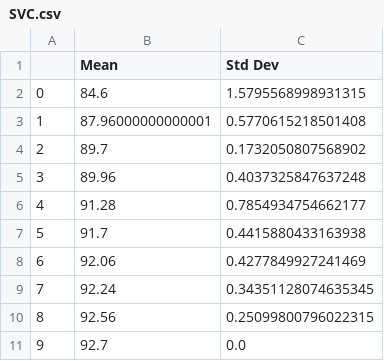
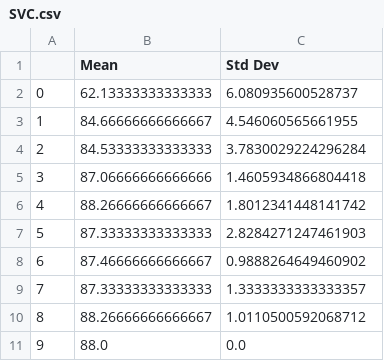
Before and after one commit to ganeshrohit/Face-and-Digit-Classification, a CSV file: SVC.csv, drawn as a sheet.

```diff
--- a/SVC.csv
+++ b/SVC.csv
@@ -1,11 +1,11 @@
 ,Mean,Std Dev
-0,84.6,1.5795568998931315
-1,87.96000000000001,0.5770615218501408
-2,89.7,0.1732050807568902
-3,89.96,0.4037325847637248
-4,91.28,0.7854934754662177
-5,91.7,0.4415880433163938
-6,92.06,0.4277849927241469
-7,92.24,0.34351128074635345
-8,92.56,0.25099800796022315
-9,92.7,0.0
+0,62.13333333333333,6.080935600528737
+1,84.66666666666667,4.546060565661955
+2,84.53333333333333,3.7830029224296284
+3,87.06666666666666,1.4605934866804418
+4,88.26666666666667,1.8012341448141742
+5,87.33333333333333,2.8284271247461903
+6,87.46666666666667,0.9888264649460902
+7,87.33333333333333,1.3333333333333357
+8,88.26666666666667,1.0110500592068712
+9,88.0,0.0
```
Also changed, not shown: NaiveBayes.csv, Perceptron.csv, 3 other files.
